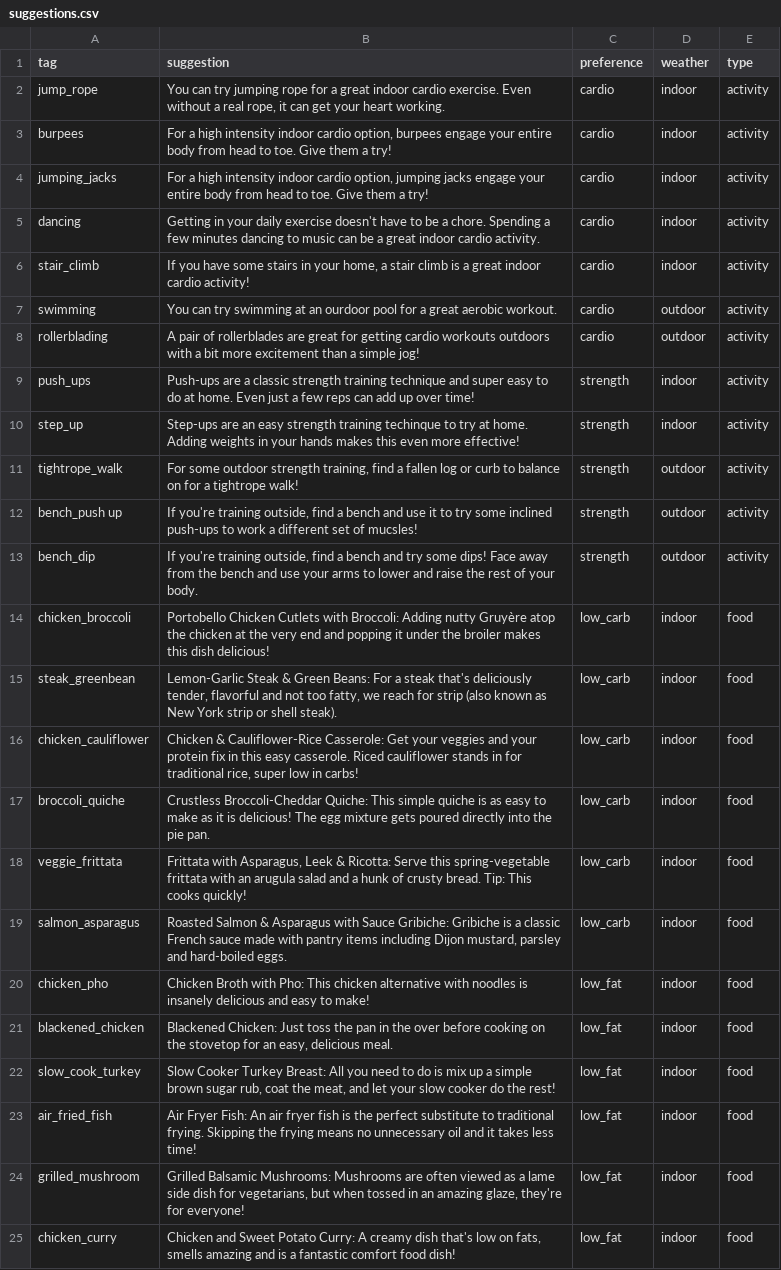
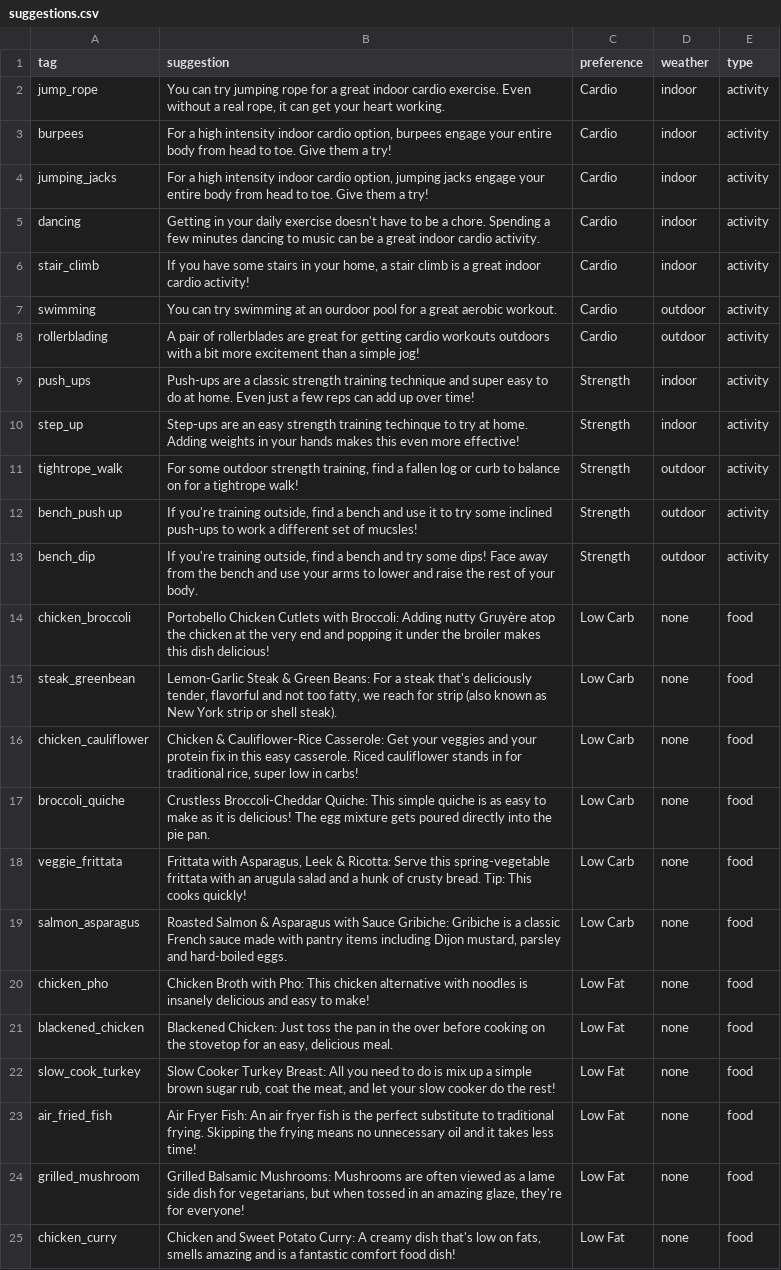
Before and after one commit to pranavrajiv/HealthPRO, a CSV file: HealthPRO/pre-pop data/suggestions.csv, drawn as a sheet; the diff names each change by its address in the sheet, - before the commit and + after, or states it on an @@ line.

Commit message:
backend mostly done. Need to pull weather info

```diff
--- a/HealthPRO/pre-pop data/suggestions.csv
+++ b/HealthPRO/pre-pop data/suggestions.csv
-C2:C8 (preference): cardio
+C2:C8 (preference): Cardio
-C9:C13 (preference): strength
+C9:C13 (preference): Strength
-C14:C19 (preference): low_carb
+C14:C19 (preference): Low Carb
-D14:D25 (weather): indoor
+D14:D25 (weather): none
-C20:C25 (preference): low_fat
+C20:C25 (preference): Low Fat
```
Also changed, not shown: 5 other files.
